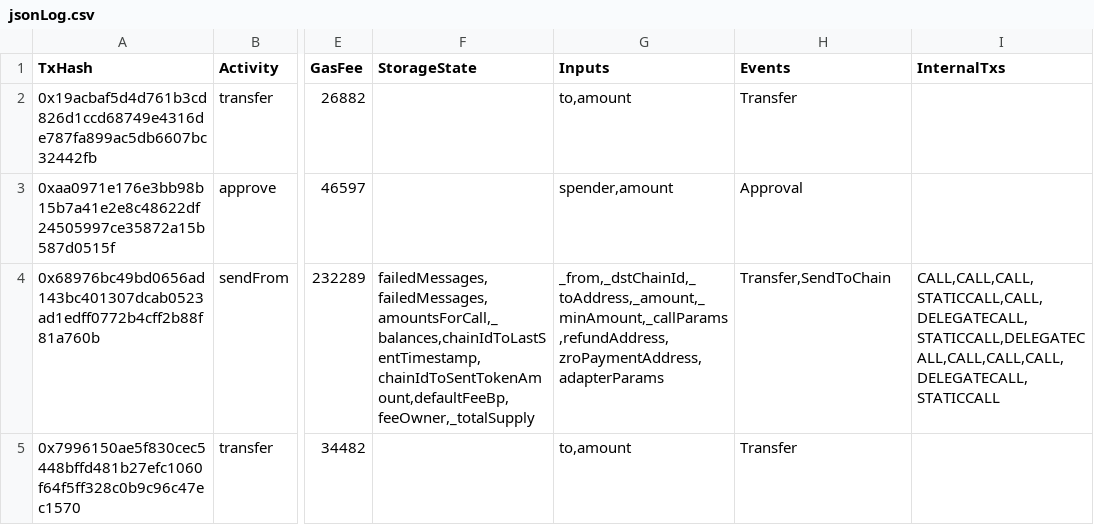
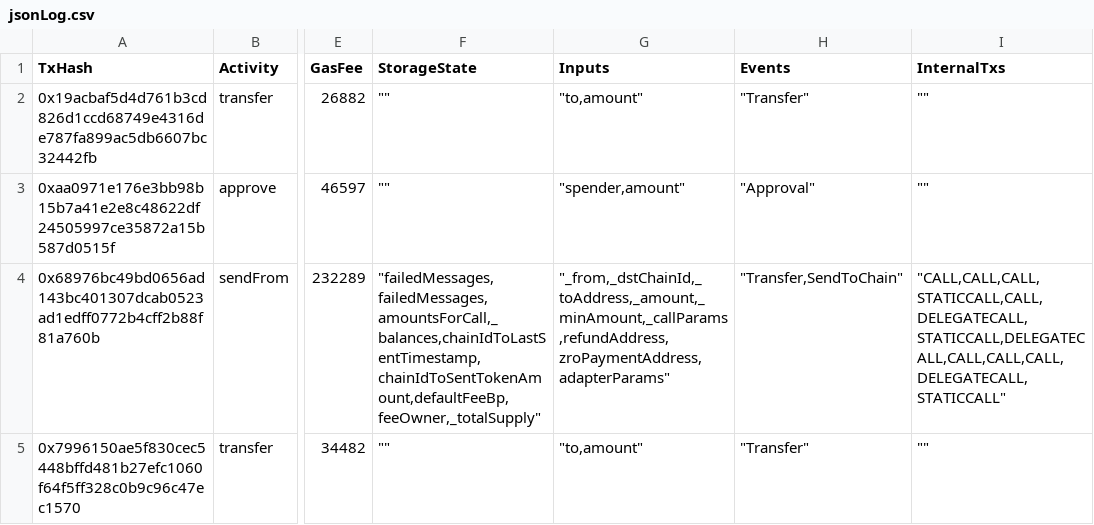
Before and after one commit to AlessandroMarcellettiUnicam1/BlockchainDataExtraction, a CSV file: jsonLog.csv, drawn as a sheet; only a part is shown, gaps mark what is left out; the diff names each change by its address in the sheet, - before the commit and + after, or states it on an @@ line.

```diff
--- a/jsonLog.csv
+++ b/jsonLog.csv
-F2:F3 (StorageState): (empty)
+F2:F3 (StorageState): ""
-G2 (Inputs): to,amount
+G2 (Inputs): "to,amount"
-H2 (Events): Transfer
+H2 (Events): "Transfer"
-I2:I3 (InternalTxs): (empty)
+I2:I3 (InternalTxs): ""
-G3 (Inputs): spender,amount
+G3 (Inputs): "spender,amount"
-H3 (Events): Approval
+H3 (Events): "Approval"
-F4 (StorageState): failedMessages,failedMessages,amountsForCall,_balances,chainIdToLastSentTimestamp,chainIdToSentTokenAmount,defaultFeeBp,feeOwner,_totalSupply
+F4 (StorageState): "failedMessages,failedMessages,amountsForCall,_balances,chainIdToLastSentTimestamp,chainIdToSentTokenAmount,defaultFeeBp,feeOwner,_totalSupply"
-G4 (Inputs): _from,_dstChainId,_toAddress,_amount,_minAmount,_callParams,refundAddress,zroPaymentAddress,adapterParams
+G4 (Inputs): "_from,_dstChainId,_toAddress,_amount,_minAmount,_callParams,refundAddress,zroPaymentAddress,adapterParams"
-H4 (Events): Transfer,SendToChain
+H4 (Events): "Transfer,SendToChain"
-I4 (InternalTxs): CALL,CALL,CALL,STATICCALL,CALL,DELEGATECALL,STATICCALL,DELEGATECALL,CALL,CALL,CALL,DELEGATECALL,STATICCALL
+I4 (InternalTxs): "CALL,CALL,CALL,STATICCALL,CALL,DELEGATECALL,STATICCALL,DELEGATECALL,CALL,CALL,CALL,DELEGATECALL,STATICCALL"
-F5 (StorageState): (empty)
+F5 (StorageState): ""
-G5 (Inputs): to,amount
+G5 (Inputs): "to,amount"
-H5 (Events): Transfer
+H5 (Events): "Transfer"
-I5 (InternalTxs): (empty)
+I5 (InternalTxs): ""
```
Also changed, not shown: 4 other files.
